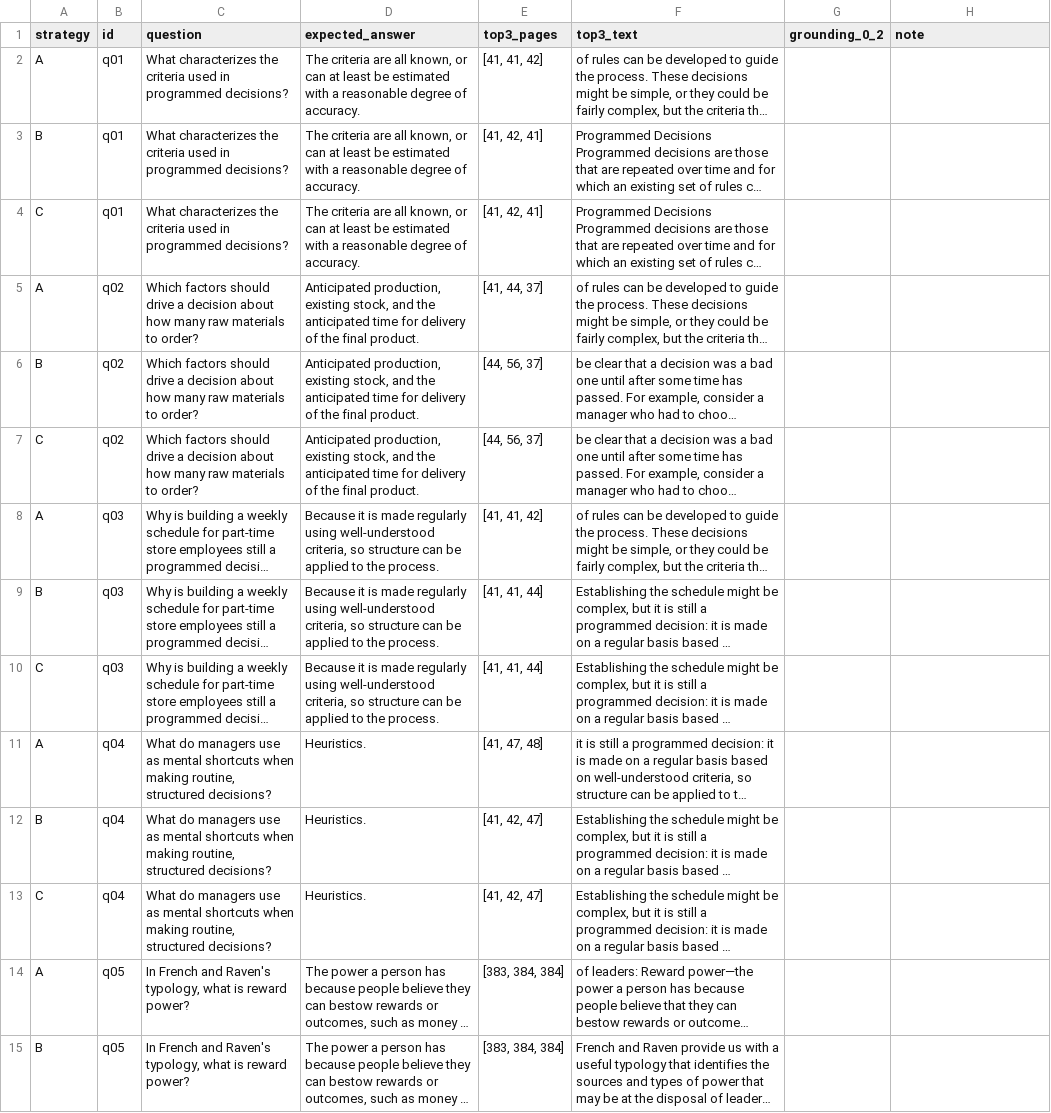
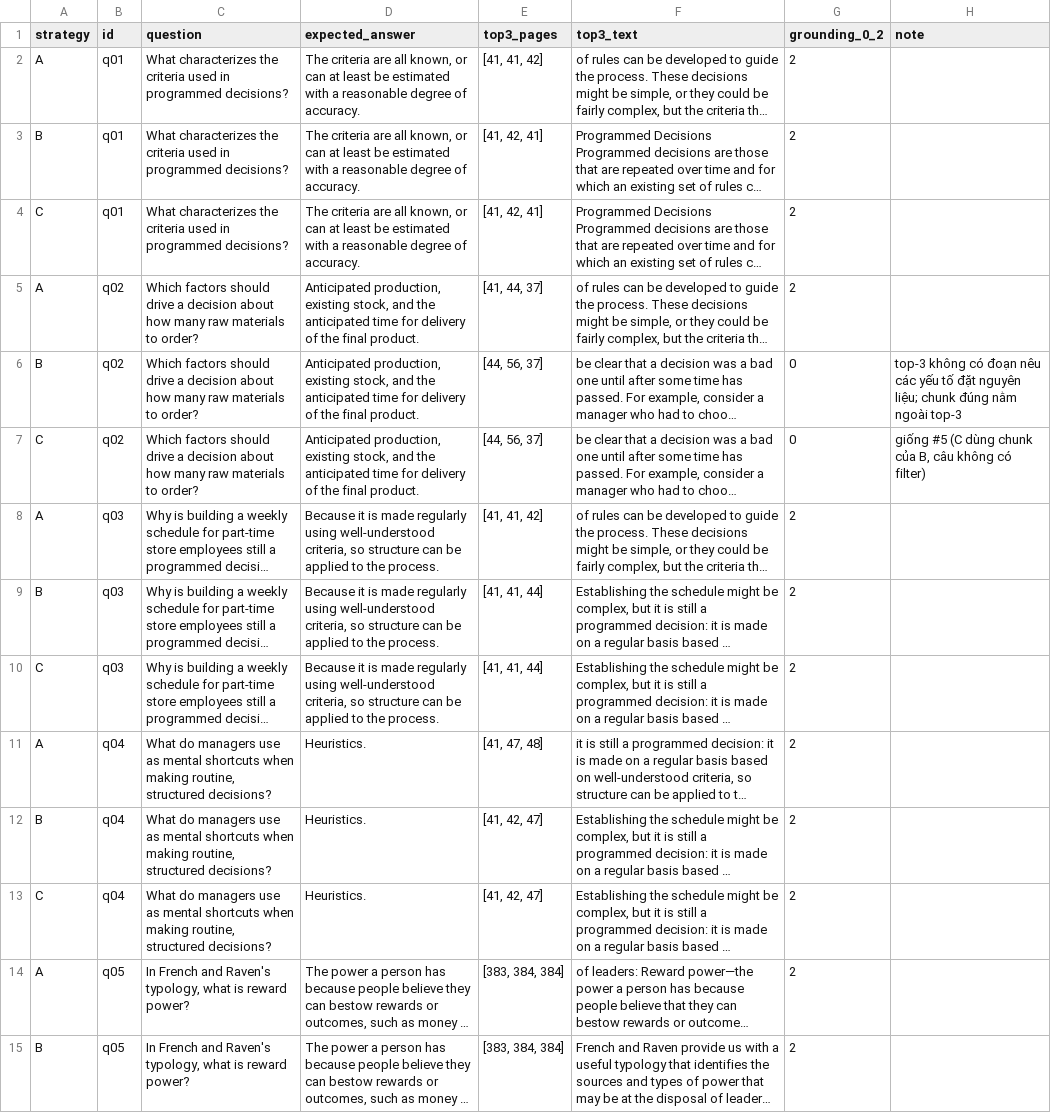
Before and after one commit to BaoAIuet/K5-L3A-Day06-2A202603549-HoangVanBao-DataIngestionEngineering, a CSV file: starter/results/audit_grounding_dev_v2_b1000.csv, drawn as a sheet; only a part is shown; long unchanged cells end in …; the diff covers the shown part only; the diff names each change by its address in the sheet, - before the commit and + after, or states it on an @@ line.

```diff
--- a/starter/results/audit_grounding_dev_v2_b1000.csv
+++ b/starter/results/audit_grounding_dev_v2_b1000.csv
-G2:G5 (grounding_0_2): (empty)
+G2:G5 (grounding_0_2): 2
-G6:G7 (grounding_0_2): (empty)
+G6:G7 (grounding_0_2): 0
-H6 (note): (empty)
+H6 (note): top-3 không có đoạn nêu các yếu tố đặt nguyên liệu; chunk đúng nằm ngoài top-3
-H7 (note): (empty)
+H7 (note): giống #5 (C dùng chunk của B, câu không có filter)
-G8:G15 (grounding_0_2): (empty)
+G8:G15 (grounding_0_2): 2
```
Also changed, not shown: 37 edited cells elsewhere in this file, starter/results/audit_coherence_v2_b1000.csv, starter/results/audit_grounding_test.csv, 21 other files.
